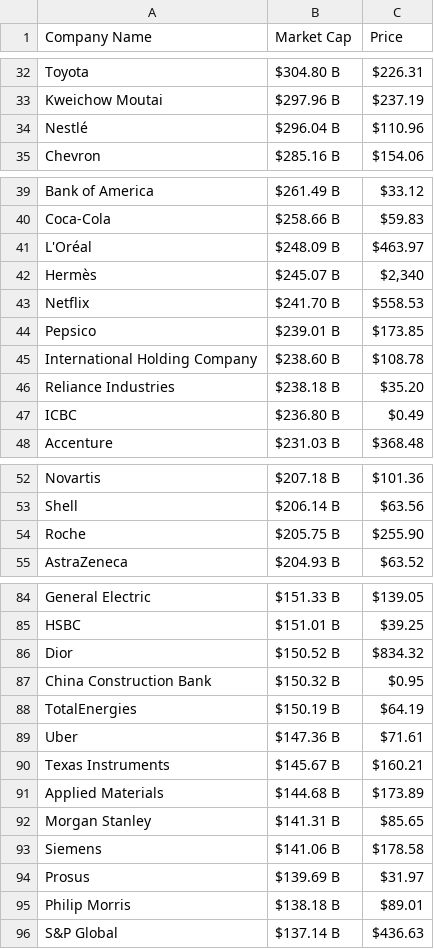
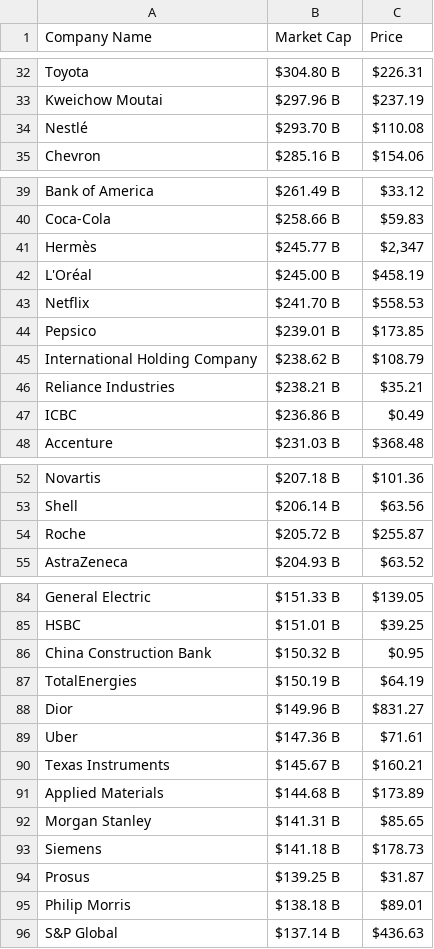
Before and after one commit to AbhishekBaske/marketcap_webscrap, a CSV file: company.csv, drawn as a sheet; only a part is shown, gaps mark what is left out; the diff covers the shown part only.

Commit message:
Automated data update

```diff
--- a/company.csv
+++ b/company.csv
@@ -33,3 +33,3 @@ Toyota,$304.80 B,$226.31
 Kweichow Moutai,$297.96 B,$237.19
-Nestlé,$296.04 B,$110.96
+Nestlé,$293.70 B,$110.08
 Chevron,$285.16 B,$154.06
@@ -40,9 +40,9 @@ Bank of America ,$261.49 B,$33.12
 Coca-Cola,$258.66 B,$59.83
-L'Oréal,$248.09 B,$463.97
-Hermès,$245.07 B,"$2,340"
+Hermès,$245.77 B,"$2,347"
+L'Oréal,$245.00 B,$458.19
 Netflix,$241.70 B,$558.53
 Pepsico,$239.01 B,$173.85
-International Holding Company,$238.60 B,$108.78
-Reliance Industries,$238.18 B,$35.20
-ICBC,$236.80 B,$0.49
+International Holding Company,$238.62 B,$108.79
+Reliance Industries,$238.21 B,$35.21
+ICBC,$236.86 B,$0.49
 Accenture,$231.03 B,$368.48
@@ -53,3 +53,3 @@ Novartis,$207.18 B,$101.36
 Shell,$206.14 B,$63.56
-Roche,$205.75 B,$255.90
+Roche,$205.72 B,$255.87
 AstraZeneca,$204.93 B,$63.52
@@ -85,5 +85,5 @@ General Electric,$151.33 B,$139.05
 HSBC,$151.01 B,$39.25
-Dior,$150.52 B,$834.32
 China Construction Bank,$150.32 B,$0.95
 TotalEnergies,$150.19 B,$64.19
+Dior,$149.96 B,$831.27
 Uber,$147.36 B,$71.61
@@ -92,4 +92,4 @@ Applied Materials,$144.68 B,$173.89
 Morgan Stanley,$141.31 B,$85.65
-Siemens,$141.06 B,$178.58
-Prosus,$139.69 B,$31.97
+Siemens,$141.18 B,$178.73
+Prosus,$139.25 B,$31.87
 Philip Morris,$138.18 B,$89.01
```
Also changed, not shown: 6 edited cells elsewhere in this file, 1 other file.
